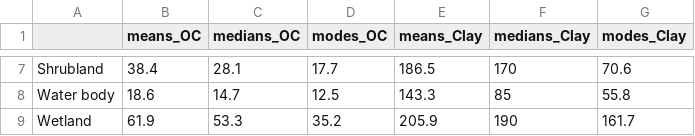
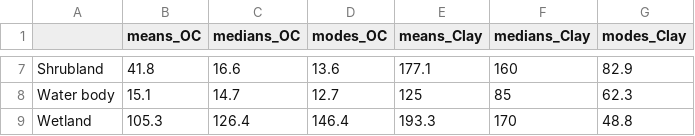
Before and after one commit to ilmenichetti/SOC_clay, a CSV file: Appendix/modes_medians.csv, drawn as a sheet; only a part is shown, gaps mark what is left out; the diff covers the shown part only.

```diff
--- a/Appendix/modes_medians.csv
+++ b/Appendix/modes_medians.csv
@@ -7,3 +7,3 @@
-"Shrubland",38.4,28.1,17.7,186.5,170,70.6
-"Water body",18.6,14.7,12.5,143.3,85,55.8
-"Wetland",61.9,53.3,35.2,205.9,190,161.7
+"Shrubland",41.8,16.6,13.6,177.1,160,82.9
+"Water body",15.1,14.7,12.7,125,85,62.3
+"Wetland",105.3,126.4,146.4,193.3,170,48.8
```
Also changed, not shown: 28 edited cells elsewhere in this file, Appendix/proportions_by_LC.csv, Appendix/varimp.csv, 29 other files.
